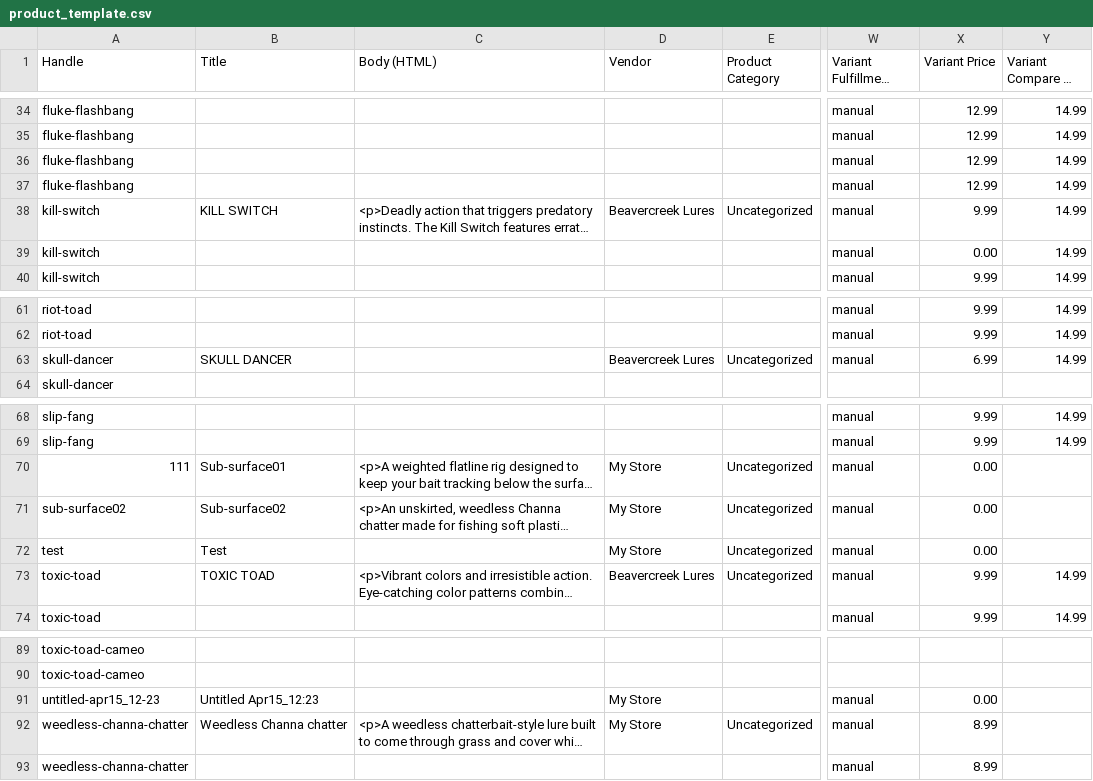
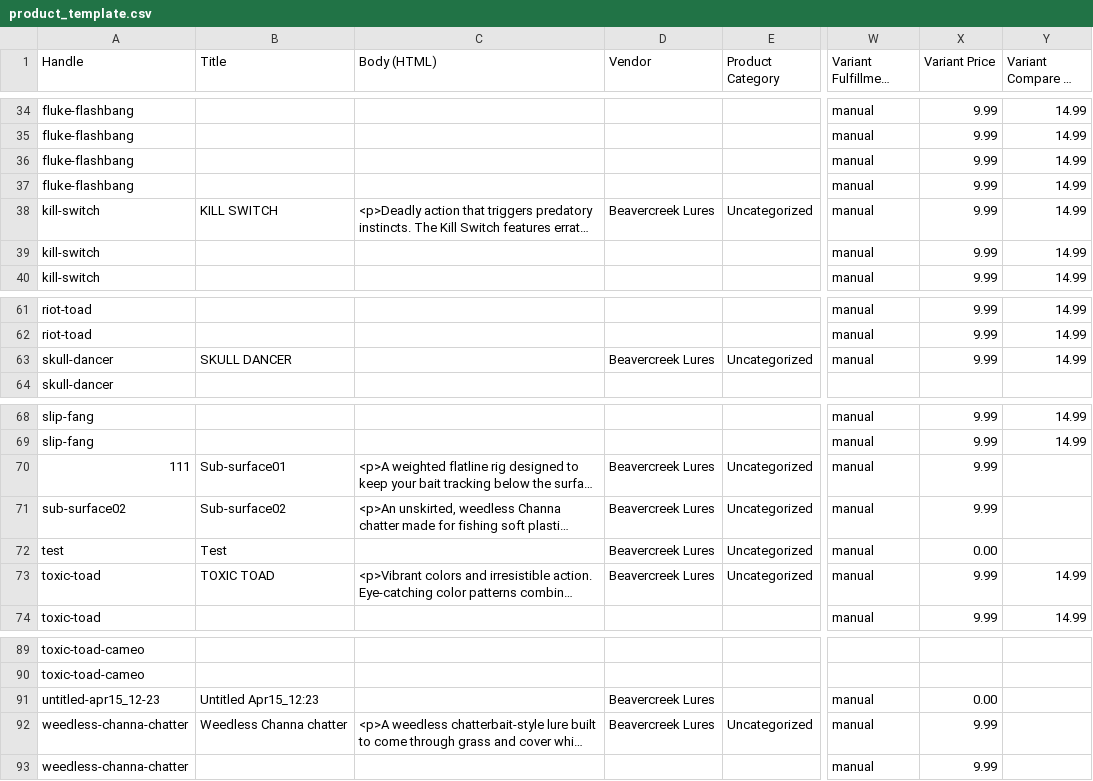
Before and after one commit to Fischetti22/beavercreek-lures-an, a CSV file: product_template.csv, drawn as a sheet; only a part is shown, gaps mark what is left out; long unchanged cells end in …; the diff covers the shown part only; the diff names each change by its address in the sheet, - before the commit and + after, or states it on an @@ line.

Commit message:
Normalize product vendors and prices
Co-Authored-By: Oz <oz-agent@warp.dev>

```diff
--- a/product_template.csv
+++ b/product_template.csv
-X34:X37 (Variant Price): 12.99
+X34:X37 (Variant Price): 9.99
-X39 (Variant Price): 0.00
+X39 (Variant Price): 9.99
-X63 (Variant Price): 6.99
+X63 (Variant Price): 9.99
-D70:D72 (Vendor): My Store
+D70:D72 (Vendor): Beavercreek Lures
-X70:X71 (Variant Price): 0.00
+X70:X71 (Variant Price): 9.99
-D91:D92 (Vendor): My Store
+D91:D92 (Vendor): Beavercreek Lures
-X92:X93 (Variant Price): 8.99
+X92:X93 (Variant Price): 9.99
```
Also changed, not shown: 29 edited cells elsewhere in this file.
